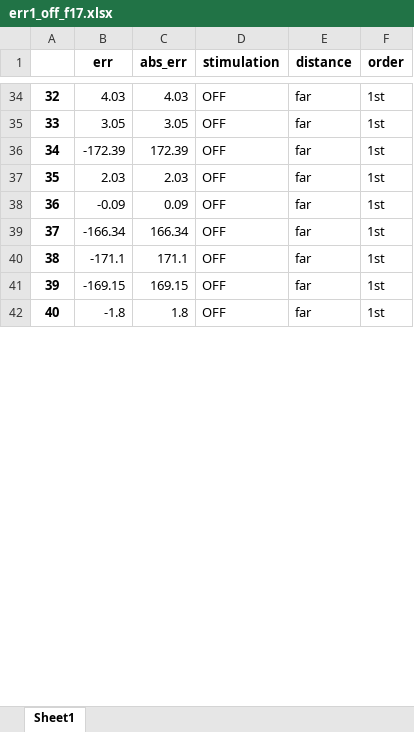
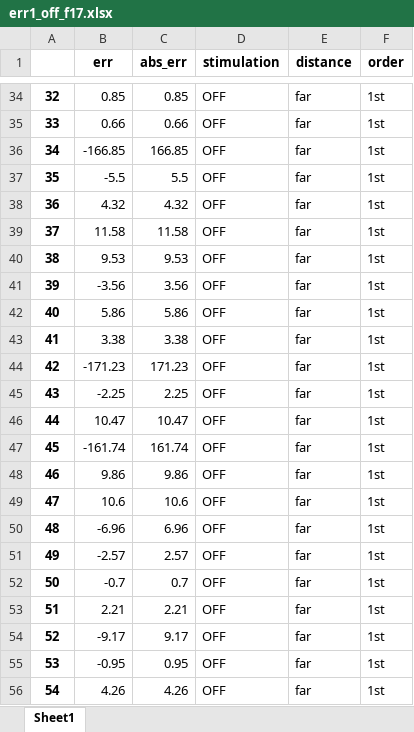
Before and after one commit to davidbestue/distractor_neurons, an Excel workbook: Christos_first_second/err1_off_f17.xlsx, sheet Sheet1, drawn as a sheet; only a part is shown, gaps mark what is left out; values as stored, in another font and other column widths than the file's, no borders; the diff covers the shown part only; the diff names each change by its address in the sheet, - before the commit and + after, or states it on an @@ line.

```diff
--- a/Christos_first_second/err1_off_f17.xlsx (sheet Sheet1)
+++ b/Christos_first_second/err1_off_f17.xlsx (sheet Sheet1)
-B34 (err): 4.03
+B34 (err): 0.85
-C34 (abs_err): 4.03
+C34 (abs_err): 0.85
-B35 (err): 3.05
+B35 (err): 0.66
-C35 (abs_err): 3.05
+C35 (abs_err): 0.66
-B36 (err): -172.39
+B36 (err): -166.85
-C36 (abs_err): 172.39
+C36 (abs_err): 166.85
-B37 (err): 2.03
+B37 (err): -5.5
-C37 (abs_err): 2.03
+C37 (abs_err): 5.5
-B38 (err): -0.09
+B38 (err): 4.32
-C38 (abs_err): 0.09
+C38 (abs_err): 4.32
-B39 (err): -166.34
+B39 (err): 11.58
-C39 (abs_err): 166.34
+C39 (abs_err): 11.58
-B40 (err): -171.1
+B40 (err): 9.53
-C40 (abs_err): 171.1
+C40 (abs_err): 9.53
-B41 (err): -169.15
+B41 (err): -3.56
-C41 (abs_err): 169.15
+C41 (abs_err): 3.56
-B42 (err): -1.8
+B42 (err): 5.86
-C42 (abs_err): 1.8
+C42 (abs_err): 5.86
+row 43: 41 | 3.38 | 3.38 | OFF | far | 1st
+row 44: 42 | -171.23 | 171.23 | OFF | far | 1st
+row 45: 43 | -2.25 | 2.25 | OFF | far | 1st
+row 46: 44 | 10.47 | 10.47 | OFF | far | 1st
+row 47: 45 | -161.74 | 161.74 | OFF | far | 1st
+row 48: 46 | 9.86 | 9.86 | OFF | far | 1st
+row 49: 47 | 10.6 | 10.6 | OFF | far | 1st
+row 50: 48 | -6.96 | 6.96 | OFF | far | 1st
+row 51: 49 | -2.57 | 2.57 | OFF | far | 1st
+row 52: 50 | -0.7 | 0.7 | OFF | far | 1st
+row 53: 51 | 2.21 | 2.21 | OFF | far | 1st
@@ row 52 moved to row 54: 52 @@
+row 55: 53 | -0.95 | 0.95 | OFF | far | 1st
+row 56: 54 | 4.26 | 4.26 | OFF | far | 1st
```
Also changed, not shown: 36 added rows, 149 removed rows, 1 moved row, 78 edited cells and row numbers in column A elsewhere in this sheet, Christos_first_second/err1_on_f17.xlsx, 1 other file.
